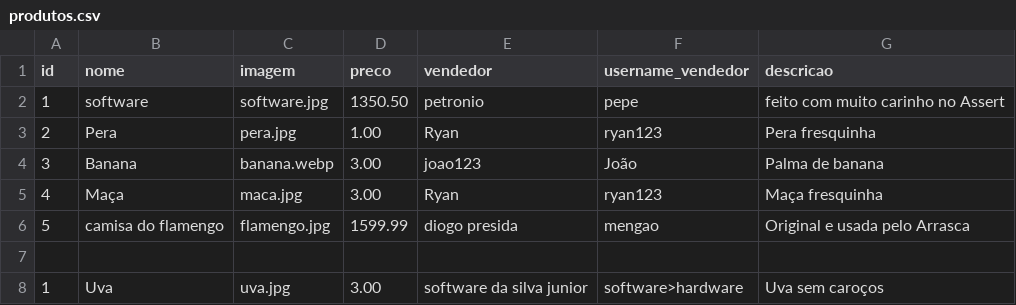
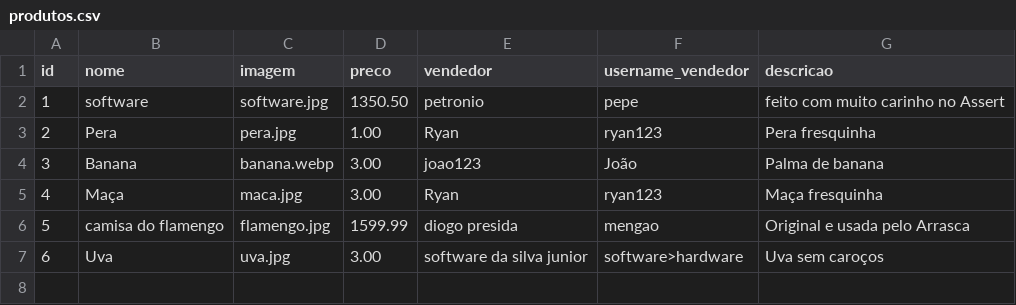
Before and after one commit to Projeto-IFPB/Jaguaribe-Online, a CSV file: data/produtos.csv, drawn as a sheet.

Commit message:
feat: Alterando o html da descrição de produtos para ele ficar dinâmico e puxar as informações do produto selecionado

```diff
--- a/data/produtos.csv
+++ b/data/produtos.csv
@@ -6,3 +6,2 @@ id;nome;imagem;preco;vendedor;username_vendedor;descricao
 5;camisa do flamengo;flamengo.jpg;1599.99;diogo presida;mengao;Original e usada pelo Arrasca
-
-1;Uva;uva.jpg;3.00;software da silva junior;software>hardware;Uva sem caroços
+6;Uva;uva.jpg;3.00;software da silva junior;software>hardware;Uva sem caroços
```
Also changed, not shown: 1 other file.
